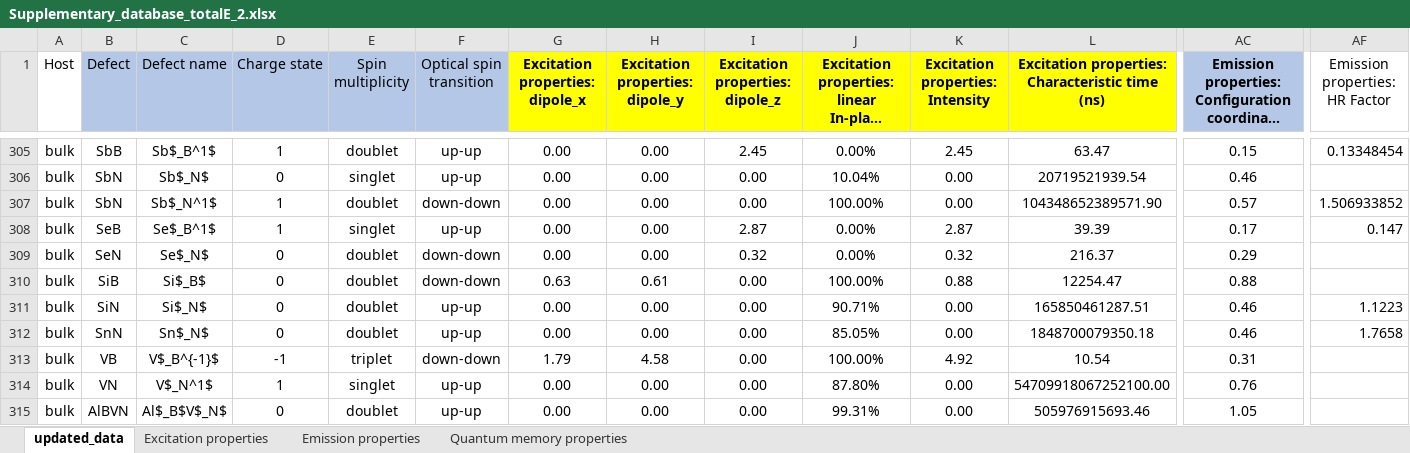
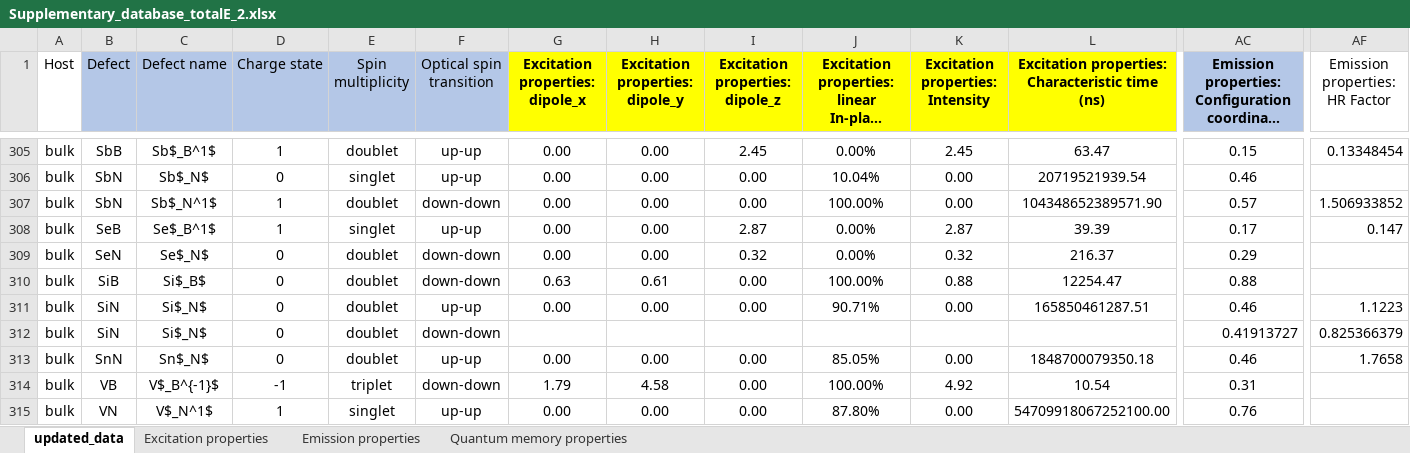
Before and after one commit to Nos-chanaprom/hBN-database, an Excel workbook: Supplementary_database_totalE_2.xlsx, sheet updated_data, drawn as a sheet; only a part is shown, gaps mark what is left out; the shorter side is filled out with more unchanged rows; long unchanged cells end in …; values as stored, in another font and other column widths than the file's, no borders; rows hold the shown columns only; the diff names each change by its address in the sheet, - before the commit and + after, or states it on an @@ line.

```diff
--- a/Supplementary_database_totalE_2.xlsx (sheet updated_data)
+++ b/Supplementary_database_totalE_2.xlsx (sheet updated_data)
+row 312: bulk | SiN | Si$_N$ | 0 | doublet | down-down |  |  |  |  |  |  | 0.41913727 | 0.825366379
```
Also changed, not shown: 46 other files.
